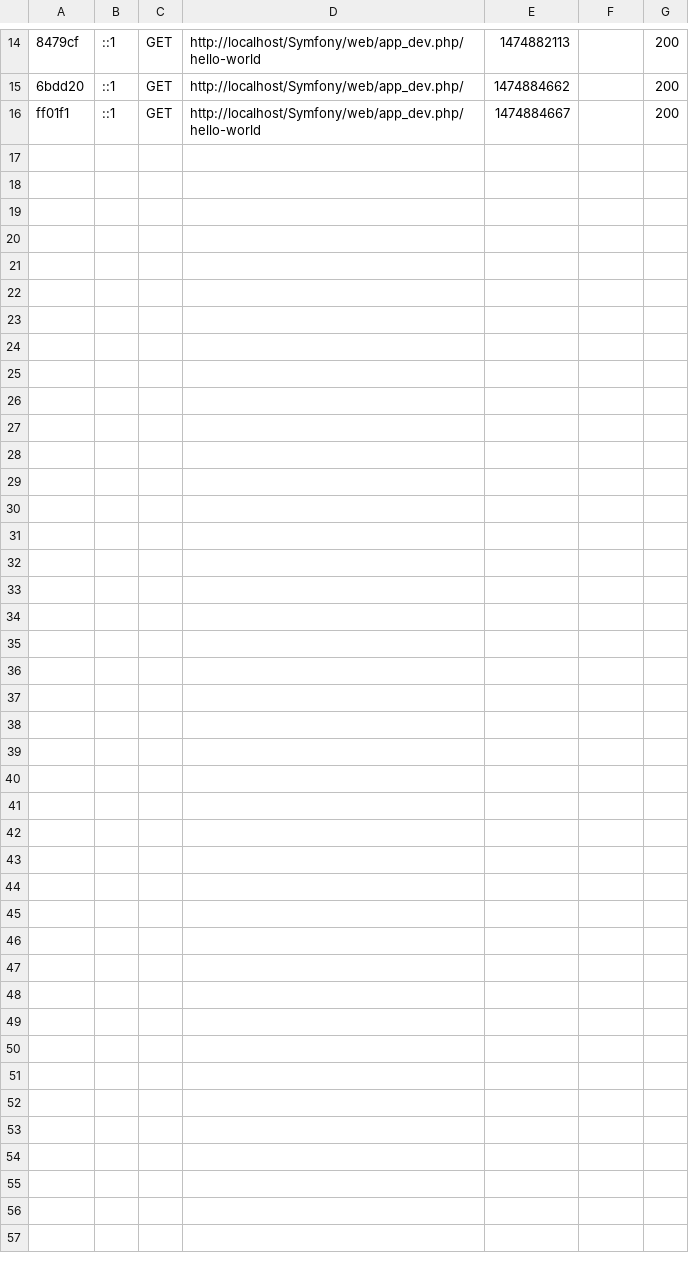
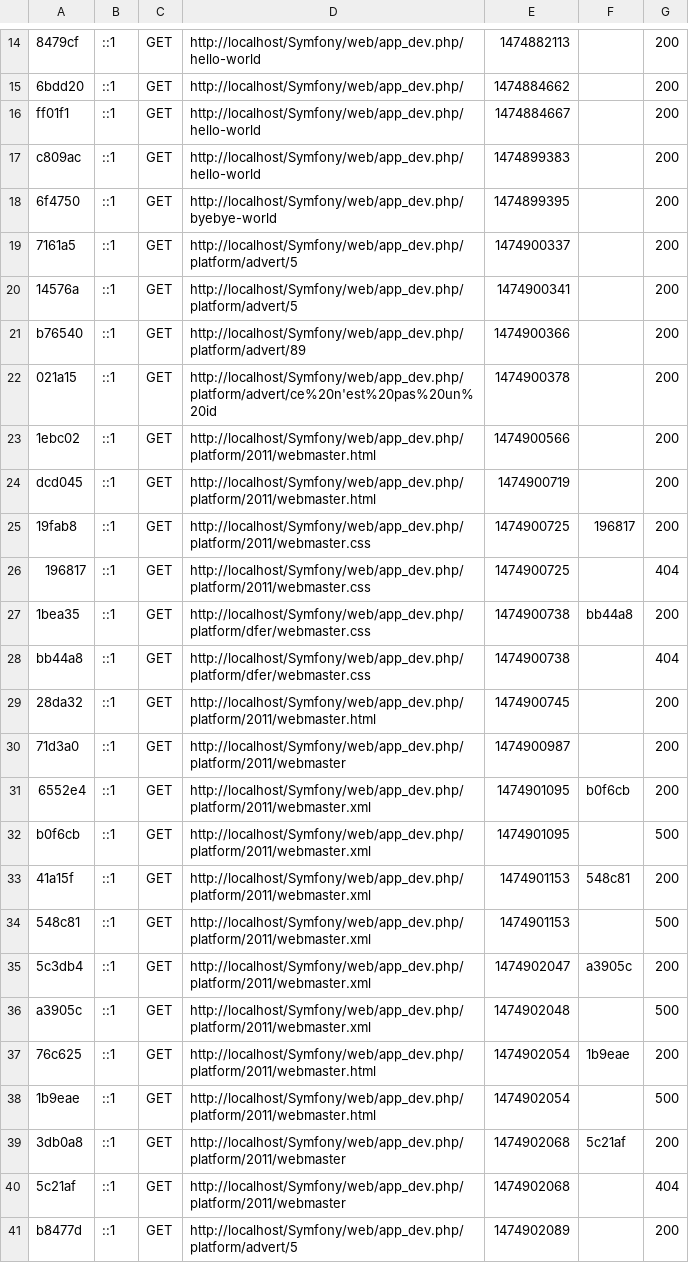
Before and after one commit to MohamedAharchi/SymfonyProject, a CSV file: var/cache/dev/profiler/index.csv, drawn as a sheet; only a part is shown, gaps mark what is left out; the diff names each change by its address in the sheet, - before the commit and + after, or states it on an @@ line.

```diff
--- a/var/cache/dev/profiler/index.csv
+++ b/var/cache/dev/profiler/index.csv
+row 17: c809ac | ::1 | GET | http://localhost/Symfony/web/app_dev.php/hello-world | 1474899383 |  | 200
+row 18: 6f4750 | ::1 | GET | http://localhost/Symfony/web/app_dev.php/byebye-world | 1474899395 |  | 200
+row 19: 7161a5 | ::1 | GET | http://localhost/Symfony/web/app_dev.php/platform/advert/5 | 1474900337 |  | 200
+row 20: 14576a | ::1 | GET | http://localhost/Symfony/web/app_dev.php/platform/advert/5 | 1474900341 |  | 200
+row 21: b76540 | ::1 | GET | http://localhost/Symfony/web/app_dev.php/platform/advert/89 | 1474900366 |  | 200
+row 22: 021a15 | ::1 | GET | http://localhost/Symfony/web/app_dev.php/platform/advert/ce%20n'est%20pas%20un%20id | 1474900378 |  | 200
+row 23: 1ebc02 | ::1 | GET | http://localhost/Symfony/web/app_dev.php/platform/2011/webmaster.html | 1474900566 |  | 200
+row 24: dcd045 | ::1 | GET | http://localhost/Symfony/web/app_dev.php/platform/2011/webmaster.html | 1474900719 |  | 200
+row 25: 19fab8 | ::1 | GET | http://localhost/Symfony/web/app_dev.php/platform/2011/webmaster.css | 1474900725 | 196817 | 200
+row 26: 196817 | ::1 | GET | http://localhost/Symfony/web/app_dev.php/platform/2011/webmaster.css | 1474900725 |  | 404
+row 27: 1bea35 | ::1 | GET | http://localhost/Symfony/web/app_dev.php/platform/dfer/webmaster.css | 1474900738 | bb44a8 | 200
+row 28: bb44a8 | ::1 | GET | http://localhost/Symfony/web/app_dev.php/platform/dfer/webmaster.css | 1474900738 |  | 404
+row 29: 28da32 | ::1 | GET | http://localhost/Symfony/web/app_dev.php/platform/2011/webmaster.html | 1474900745 |  | 200
+row 30: 71d3a0 | ::1 | GET | http://localhost/Symfony/web/app_dev.php/platform/2011/webmaster | 1474900987 |  | 200
+row 31: 6552e4 | ::1 | GET | http://localhost/Symfony/web/app_dev.php/platform/2011/webmaster.xml | 1474901095 | b0f6cb | 200
+row 32: b0f6cb | ::1 | GET | http://localhost/Symfony/web/app_dev.php/platform/2011/webmaster.xml | 1474901095 |  | 500
+row 33: 41a15f | ::1 | GET | http://localhost/Symfony/web/app_dev.php/platform/2011/webmaster.xml | 1474901153 | 548c81 | 200
+row 34: 548c81 | ::1 | GET | http://localhost/Symfony/web/app_dev.php/platform/2011/webmaster.xml | 1474901153 |  | 500
+row 35: 5c3db4 | ::1 | GET | http://localhost/Symfony/web/app_dev.php/platform/2011/webmaster.xml | 1474902047 | a3905c | 200
+row 36: a3905c | ::1 | GET | http://localhost/Symfony/web/app_dev.php/platform/2011/webmaster.xml | 1474902048 |  | 500
+row 37: 76c625 | ::1 | GET | http://localhost/Symfony/web/app_dev.php/platform/2011/webmaster.html | 1474902054 | 1b9eae | 200
+row 38: 1b9eae | ::1 | GET | http://localhost/Symfony/web/app_dev.php/platform/2011/webmaster.html | 1474902054 |  | 500
+row 39: 3db0a8 | ::1 | GET | http://localhost/Symfony/web/app_dev.php/platform/2011/webmaster | 1474902068 | 5c21af | 200
+row 40: 5c21af | ::1 | GET | http://localhost/Symfony/web/app_dev.php/platform/2011/webmaster | 1474902068 |  | 404
+row 41: b8477d | ::1 | GET | http://localhost/Symfony/web/app_dev.php/platform/advert/5 | 1474902089 |  | 200
```
Also changed, not shown: 12 other files.
